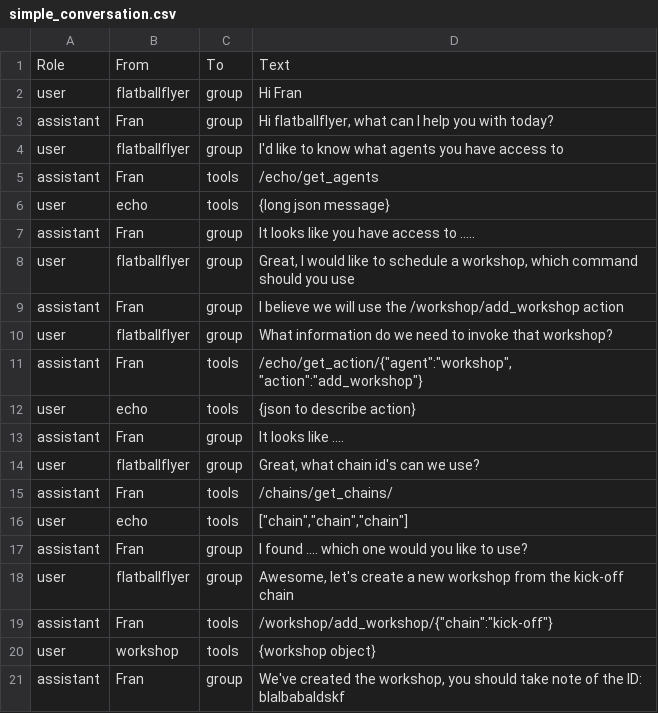
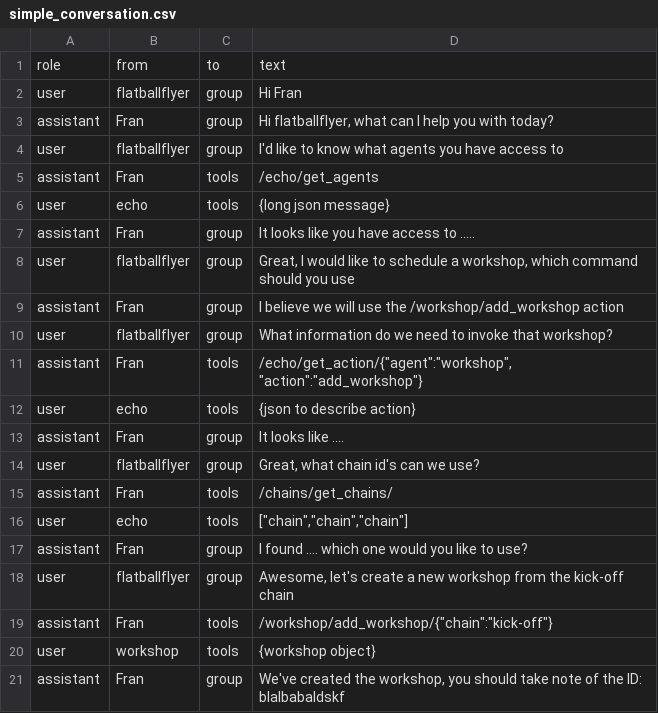
Before and after one commit to agile-learning-institute/stage0_fran, a CSV file: fran_model/conversations/simple_conversation.csv, drawn as a sheet.

```diff
--- a/fran_model/conversations/simple_conversation.csv
+++ b/fran_model/conversations/simple_conversation.csv
@@ -1,2 +1,2 @@
-Role, From, To, Text
+role, from, to, text
 user,flatballflyer,group,Hi Fran
```
Also changed, not shown: fran_model/grader/basic_grader.csv, 10 other files.
